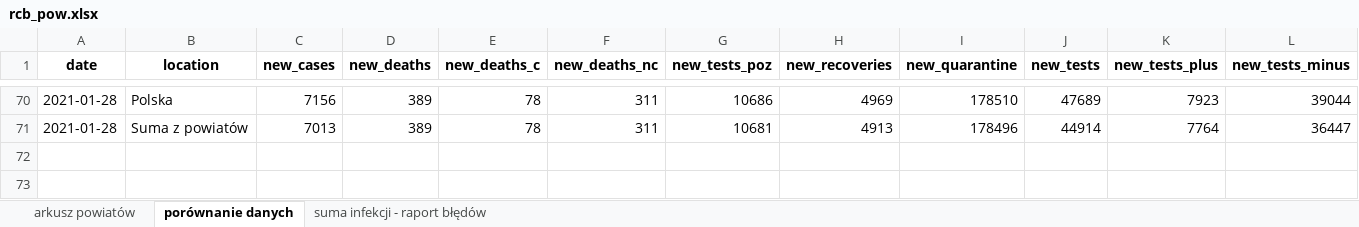
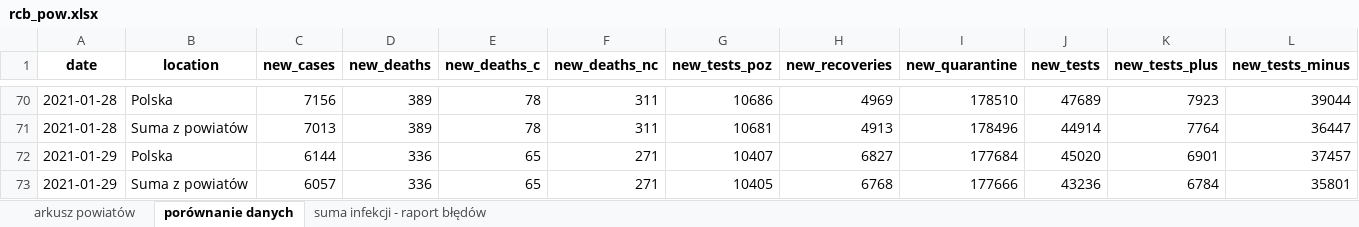
Before and after one commit to wieslawseweryn/covide, an Excel workbook: rcb/rcb_pow.xlsx, sheet porównanie danych, drawn as a sheet; only a part is shown, gaps mark what is left out; values as stored, in another font and other column widths than the file's, no borders; rows hold the shown columns only; the diff names each change by its address in the sheet, - before the commit and + after, or states it on an @@ line.

```diff
--- a/rcb/rcb_pow.xlsx (sheet porównanie danych)
+++ b/rcb/rcb_pow.xlsx (sheet porównanie danych)
+row 72: 2021-01-29 | Polska | 6144 | 336 | 65 | 271 | 10407 | 6827 | 177684 | 45020 | 6901 | 37457
+row 73: 2021-01-29 | Suma z powiatów | 6057 | 336 | 65 | 271 | 10405 | 6768 | 177666 | 43236 | 6784 | 35801
```
Also changed, not shown: sheet arkusz powiatów, sheet suma infekcji - raport błędów, rcb/rcb_woj.xlsx, 2 other files.
